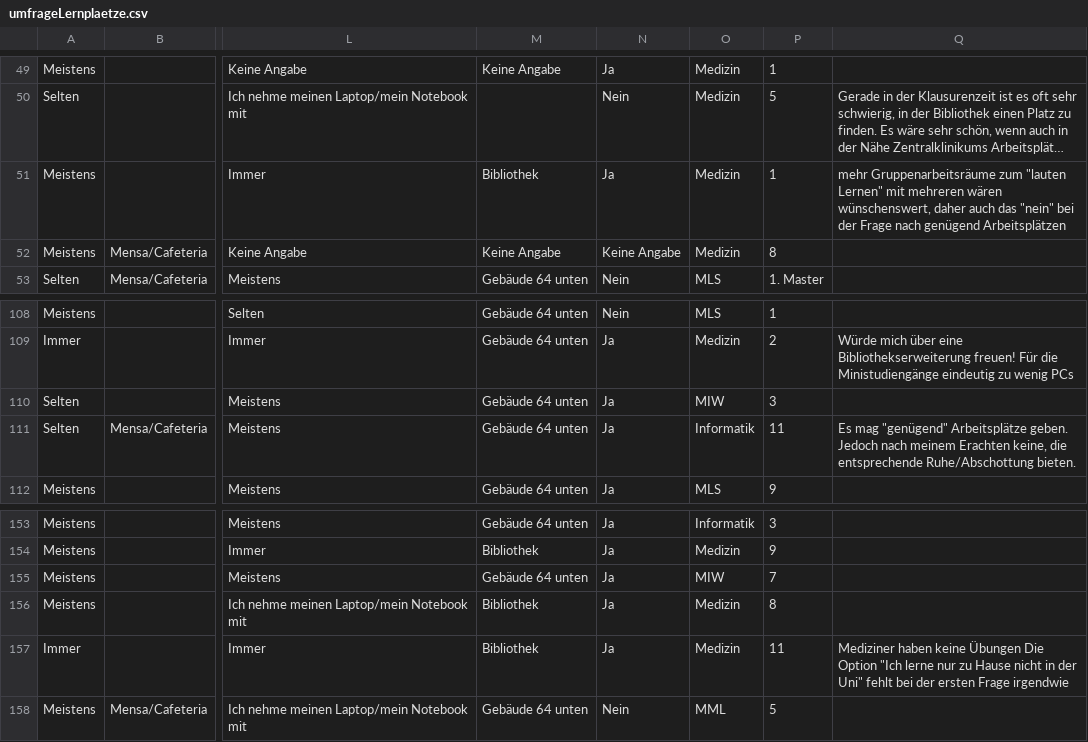
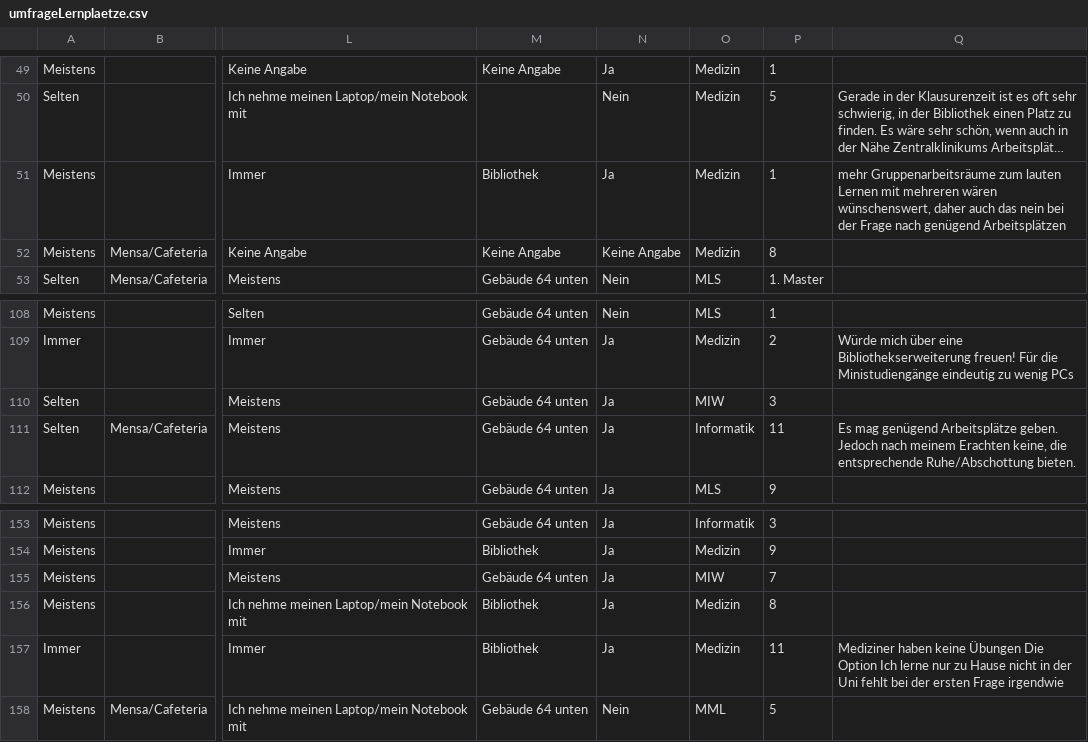
Before and after one commit to StudentenPACK/datavis, a CSV file: umfrageLernplaetze.csv, drawn as a sheet; only a part is shown, gaps mark what is left out; long unchanged cells end in …; the diff names each change by its address in the sheet, - before the commit and + after, or states it on an @@ line.

Commit message:
Update umfrageLernplaetze.csv

```diff
--- a/umfrageLernplaetze.csv
+++ b/umfrageLernplaetze.csv
-Q51: …Gruppenarbeitsräume zum "lauten Lernen" mit mehreren wären wünschenswert, daher auch das "nein" bei der…
+Q51: …Gruppenarbeitsräume zum lauten Lernen mit mehreren wären wünschenswert, daher auch das nein bei der…
-Q111: Es mag "genügend" Arbeitsplätze geben.…
+Q111: Es mag genügend Arbeitsplätze geben.…
-Q157: …Die Option "Ich lerne nur zu Hause nicht in der Uni" fehlt bei…
+Q157: …Die Option Ich lerne nur zu Hause nicht in der Uni fehlt bei…
```
